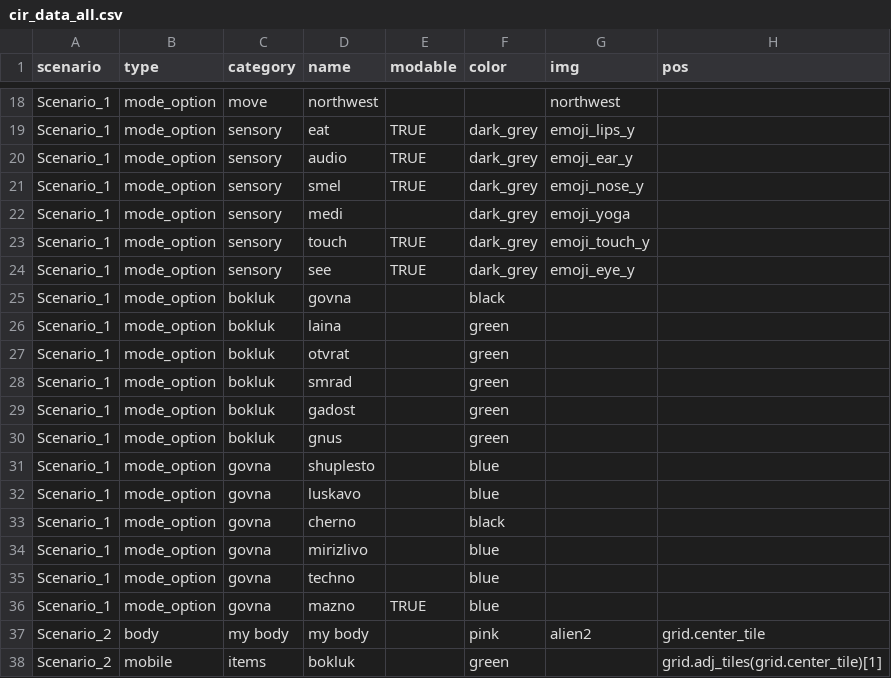
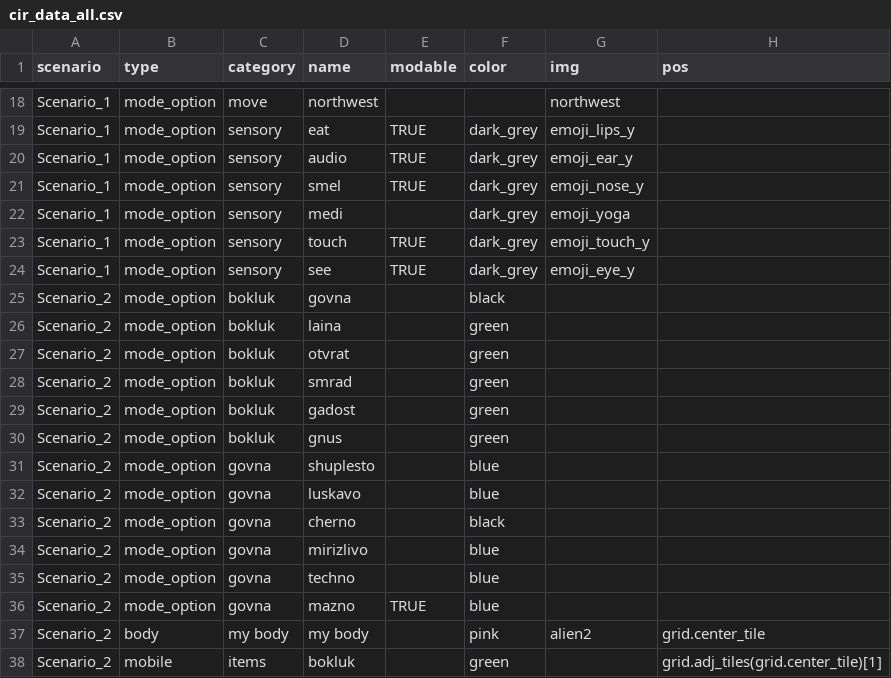
Before and after one commit to dimch0/circles, a CSV file: data/cir_data_all.csv, drawn as a sheet; only a part is shown, gaps mark what is left out; the diff names each change by its address in the sheet, - before the commit and + after, or states it on an @@ line.

Commit message:
Scenario Loading 2

```diff
--- a/data/cir_data_all.csv
+++ b/data/cir_data_all.csv
-A25:A36 (scenario): Scenario_1
+A25:A36 (scenario): Scenario_2
```
Also changed, not shown: 7 other files.
